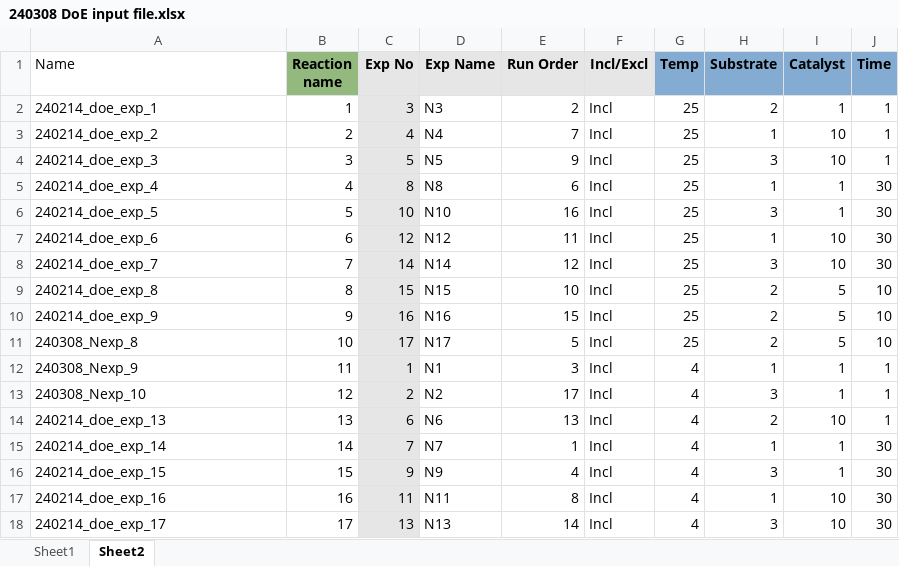
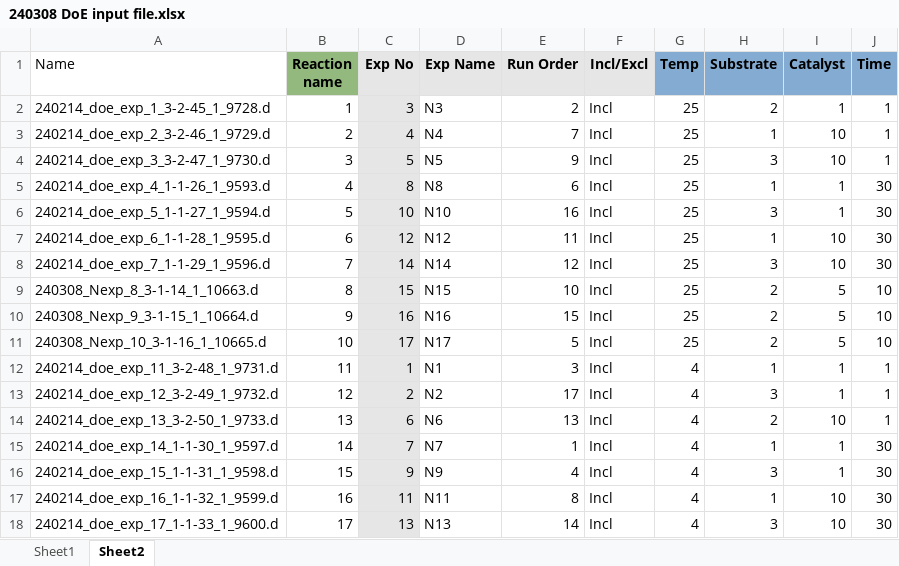
Before and after one commit to lawrencecollins/MS-Analysis, an Excel workbook: 240308 DoE input file.xlsx, sheet Sheet2, drawn as a sheet; values as stored, in another font and other column widths than the file's, no borders; the diff names each change by its address in the sheet, - before the commit and + after, or states it on an @@ line.

```diff
--- a/240308 DoE input file.xlsx (sheet Sheet2)
+++ b/240308 DoE input file.xlsx (sheet Sheet2)
-A2 (Name): 240214_doe_exp_1
+A2 (Name): 240214_doe_exp_1_3-2-45_1_9728.d
-A3 (Name): 240214_doe_exp_2
+A3 (Name): 240214_doe_exp_2_3-2-46_1_9729.d
-A4 (Name): 240214_doe_exp_3
+A4 (Name): 240214_doe_exp_3_3-2-47_1_9730.d
-A5 (Name): 240214_doe_exp_4
+A5 (Name): 240214_doe_exp_4_1-1-26_1_9593.d
-A6 (Name): 240214_doe_exp_5
+A6 (Name): 240214_doe_exp_5_1-1-27_1_9594.d
-A7 (Name): 240214_doe_exp_6
+A7 (Name): 240214_doe_exp_6_1-1-28_1_9595.d
-A8 (Name): 240214_doe_exp_7
+A8 (Name): 240214_doe_exp_7_1-1-29_1_9596.d
-A9 (Name): 240214_doe_exp_8
+A9 (Name): 240308_Nexp_8_3-1-14_1_10663.d
-A10 (Name): 240214_doe_exp_9
+A10 (Name): 240308_Nexp_9_3-1-15_1_10664.d
-A11 (Name): 240308_Nexp_8
+A11 (Name): 240308_Nexp_10_3-1-16_1_10665.d
-A12 (Name): 240308_Nexp_9
+A12 (Name): 240214_doe_exp_11_3-2-48_1_9731.d
-A13 (Name): 240308_Nexp_10
+A13 (Name): 240214_doe_exp_12_3-2-49_1_9732.d
-A14 (Name): 240214_doe_exp_13
+A14 (Name): 240214_doe_exp_13_3-2-50_1_9733.d
-A15 (Name): 240214_doe_exp_14
+A15 (Name): 240214_doe_exp_14_1-1-30_1_9597.d
-A16 (Name): 240214_doe_exp_15
+A16 (Name): 240214_doe_exp_15_1-1-31_1_9598.d
-A17 (Name): 240214_doe_exp_16
+A17 (Name): 240214_doe_exp_16_1-1-32_1_9599.d
-A18 (Name): 240214_doe_exp_17
+A18 (Name): 240214_doe_exp_17_1-1-33_1_9600.d
```
Also changed, not shown: 2 other files.
